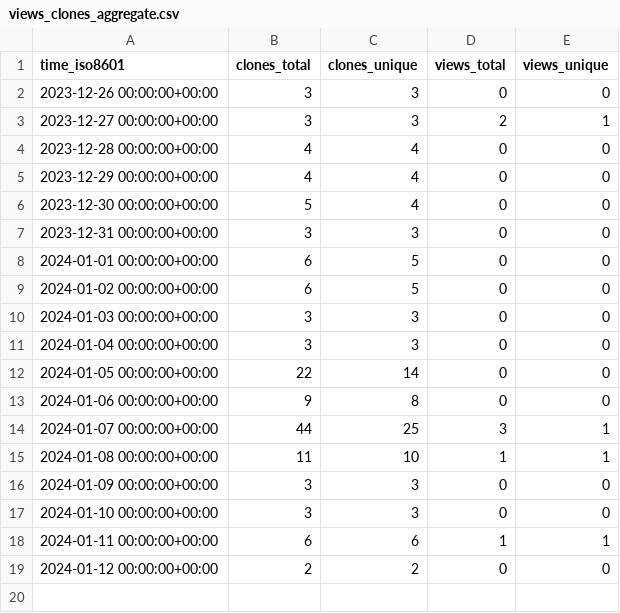
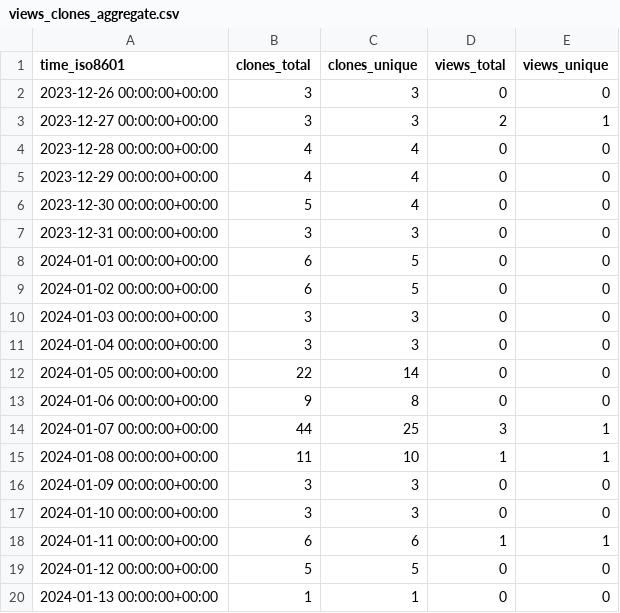
Before and after one commit to m4xshen/m4xshen.dev, a CSV file: m4xshen/m4xshen.dev/ghrs-data/views_clones_aggregate.csv, drawn as a sheet.

```diff
--- a/m4xshen/m4xshen.dev/ghrs-data/views_clones_aggregate.csv
+++ b/m4xshen/m4xshen.dev/ghrs-data/views_clones_aggregate.csv
@@ -18,2 +18,3 @@ time_iso8601,clones_total,clones_unique,views_total,views_unique
 2024-01-11 00:00:00+00:00,6,6,1,1
-2024-01-12 00:00:00+00:00,2,2,0,0
+2024-01-12 00:00:00+00:00,5,5,0,0
+2024-01-13 00:00:00+00:00,1,1,0,0
```
Also changed, not shown: 1 other file.
